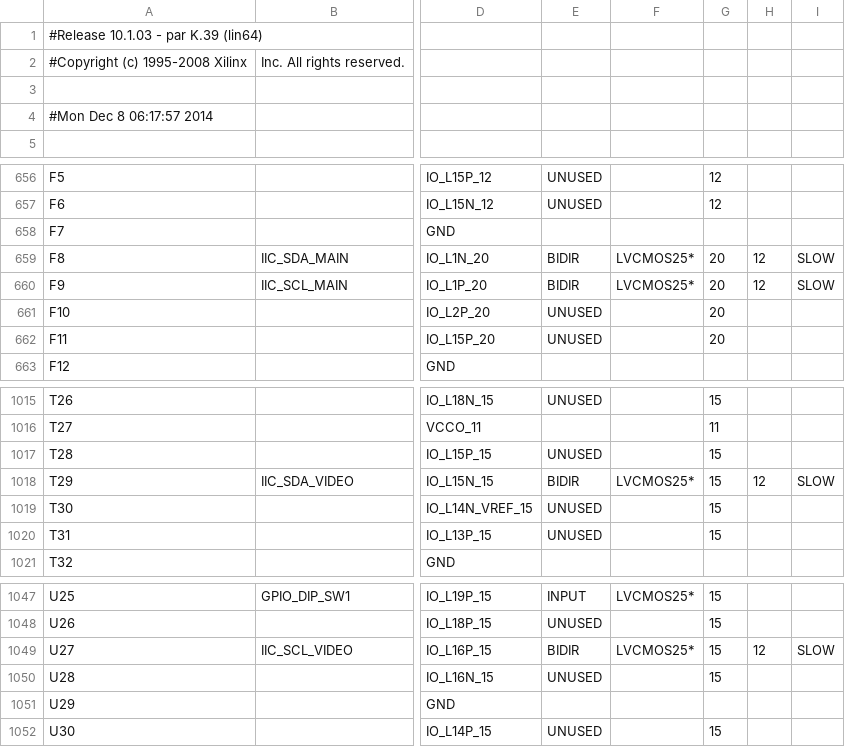
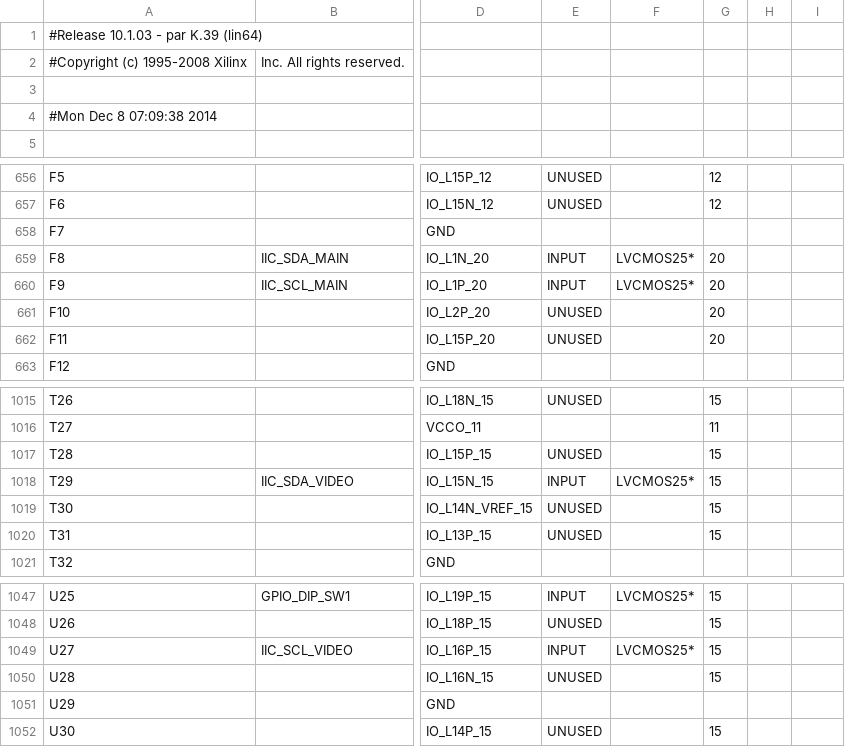
Before and after one commit to paulinev/laser_pinball, a CSV file: FinalVersion/laser_projector/hardware_interface_pad.csv, drawn as a sheet; only a part is shown, gaps mark what is left out; the diff names each change by its address in the sheet, - before the commit and + after, or states it on an @@ line.

Commit message:
NES controller interface works

```diff
--- a/FinalVersion/laser_projector/hardware_interface_pad.csv
+++ b/FinalVersion/laser_projector/hardware_interface_pad.csv
-A4: #Mon Dec 8 06:17:57 2014
+A4: #Mon Dec 8 07:09:38 2014
-E659:E660: BIDIR
+E659:E660: INPUT
-H659:H660: 12
+H659:H660: (empty)
-I659:I660: SLOW
+I659:I660: (empty)
-E1018: BIDIR
+E1018: INPUT
-H1018: 12
+H1018: (empty)
-I1018: SLOW
+I1018: (empty)
-E1049: BIDIR
+E1049: INPUT
-H1049: 12
+H1049: (empty)
-I1049: SLOW
+I1049: (empty)
```
Also changed, not shown: 50 other files.
